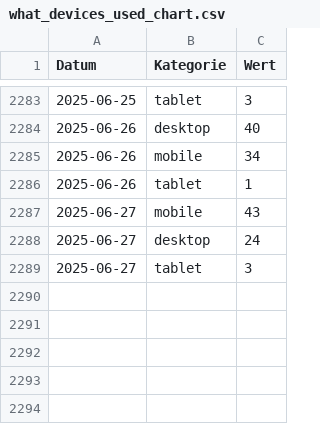
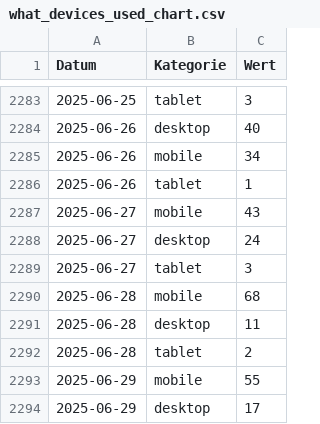
Before and after one commit to AmerorasWorks/Redezeit-Analyse, a CSV file: src/data/what_devices_used_chart.csv, drawn as a sheet; only a part is shown, gaps mark what is left out; the diff names each change by its address in the sheet, - before the commit and + after, or states it on an @@ line.

```diff
--- a/src/data/what_devices_used_chart.csv
+++ b/src/data/what_devices_used_chart.csv
+row 2290: 2025-06-28 | mobile | 68
+row 2291: 2025-06-28 | desktop | 11
+row 2292: 2025-06-28 | tablet | 2
+row 2293: 2025-06-29 | mobile | 55
+row 2294: 2025-06-29 | desktop | 17
```
Also changed, not shown: src/data/user_behaviors.csv, src/data/what_did_user_do.csv, 8 other files.
